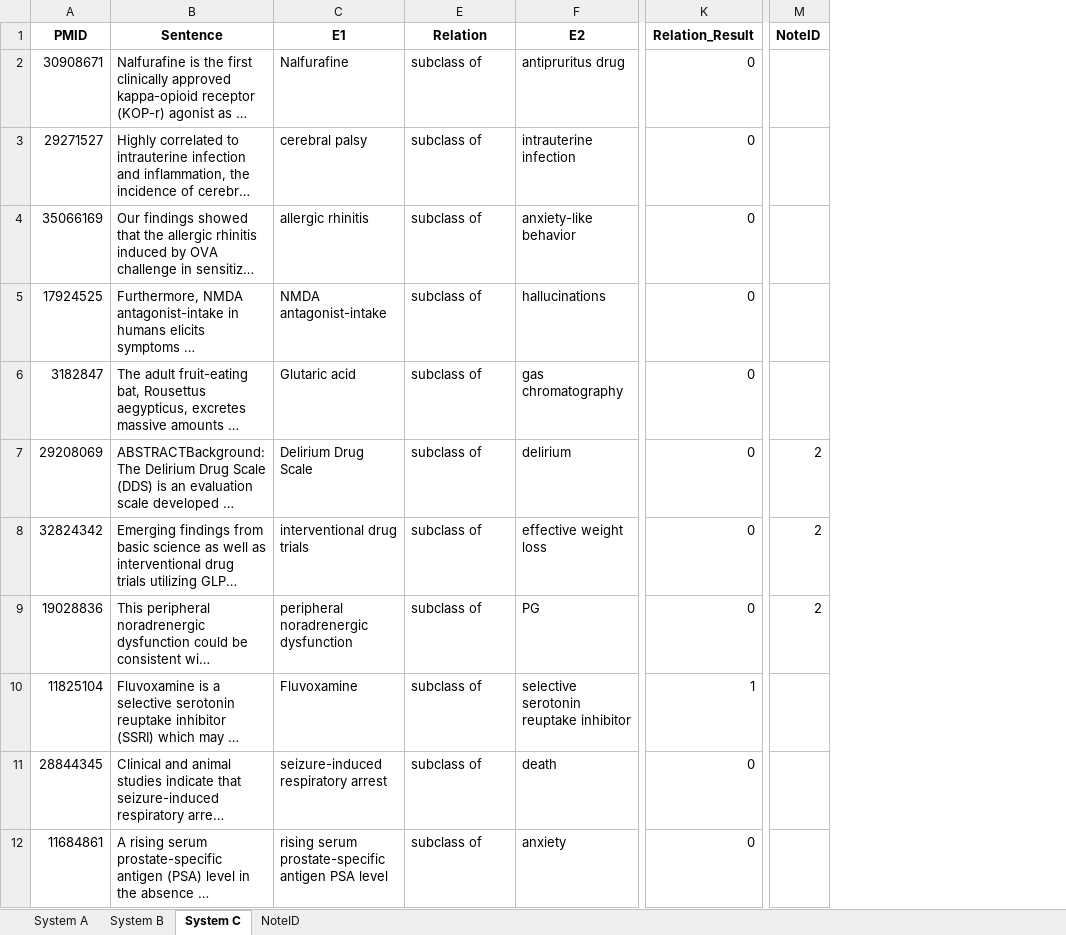
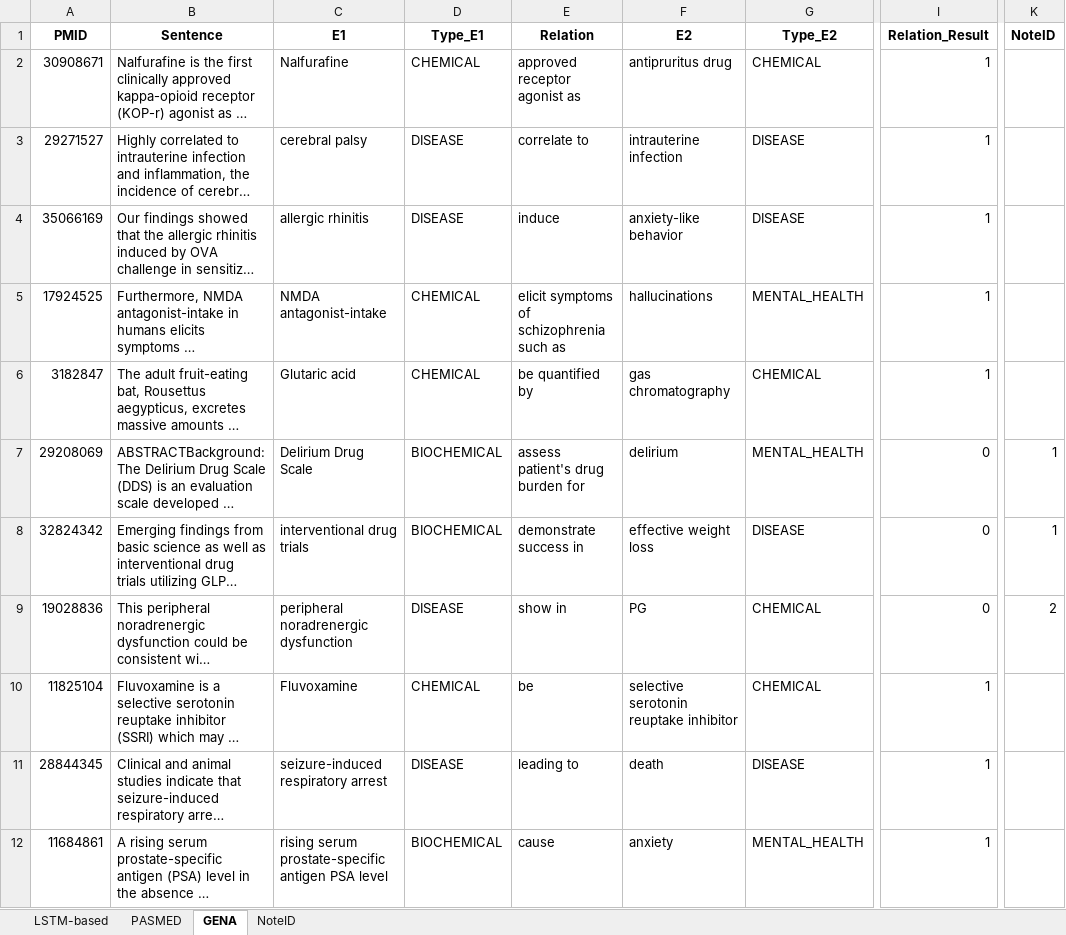
Before and after one commit to ddlinh/gena-db, an Excel workbook: GENA_manual_evaluation-2.xlsx, sheet GENA, drawn as a sheet; only a part is shown, gaps mark what is left out; long unchanged cells end in …; values as stored, in another font and other column widths than the file's, no borders; charts and pictures not drawn; addresses are those after the commit; the diff covers the shown part only; the diff names each change by its address in the sheet, - before the commit and + after, or states it on an @@ line.

Commit message:
update evaluation files, gena db info

```diff
--- a/GENA_manual_evaluation-2.xlsx (sheet GENA)
+++ b/GENA_manual_evaluation-2.xlsx (sheet GENA)
-sheet tab: System A
+sheet tab: LSTM-based
-sheet tab: System B
+sheet tab: PASMED
-sheet tab: System C
+sheet tab: GENA
@@ column D (Type_E1) unhidden, rows 2-12: CHEMICAL | DISEASE | DISEASE | CHEMICAL | CHEMICAL | BIOCHEMICAL | BIOCHEMICAL | DISEASE | CHEMICAL | DISEASE | BIOCHEMICAL @@
@@ column G (Type_E2) unhidden, rows 2-12: CHEMICAL | DISEASE | DISEASE | MENTAL_HEALTH | CHEMICAL | MENTAL_HEALTH | DISEASE | CHEMICAL | CHEMICAL | DISEASE | MENTAL_HEALTH @@
-E2 (Relation): subclass of
+E2 (Relation): approved receptor agonist as
-I2:I6 (Relation_Result): 0
+I2:I6 (Relation_Result): 1
-E3 (Relation): subclass of
+E3 (Relation): correlate to
-E4 (Relation): subclass of
+E4 (Relation): induce
-E5 (Relation): subclass of
+E5 (Relation): elicit symptoms of schizophrenia such as
-E6 (Relation): subclass of
+E6 (Relation): be quantified by
-E7 (Relation): subclass of
+E7 (Relation): assess patient's drug burden for
-K7:K8 (NoteID): 2
+K7:K8 (NoteID): 1
-E8 (Relation): subclass of
+E8 (Relation): demonstrate success in
-E9 (Relation): subclass of
+E9 (Relation): show in
-E10 (Relation): subclass of
+E10 (Relation): be
-E11 (Relation): subclass of
+E11 (Relation): leading to
-I11:I12 (Relation_Result): 0
+I11:I12 (Relation_Result): 1
-E12 (Relation): subclass of
+E12 (Relation): cause
```
Also changed, not shown: 398 edited cells elsewhere in this sheet, sheet LSTM-based, hidden cells, GENA_manual_evaluation-1.xlsx, 1 other file.
